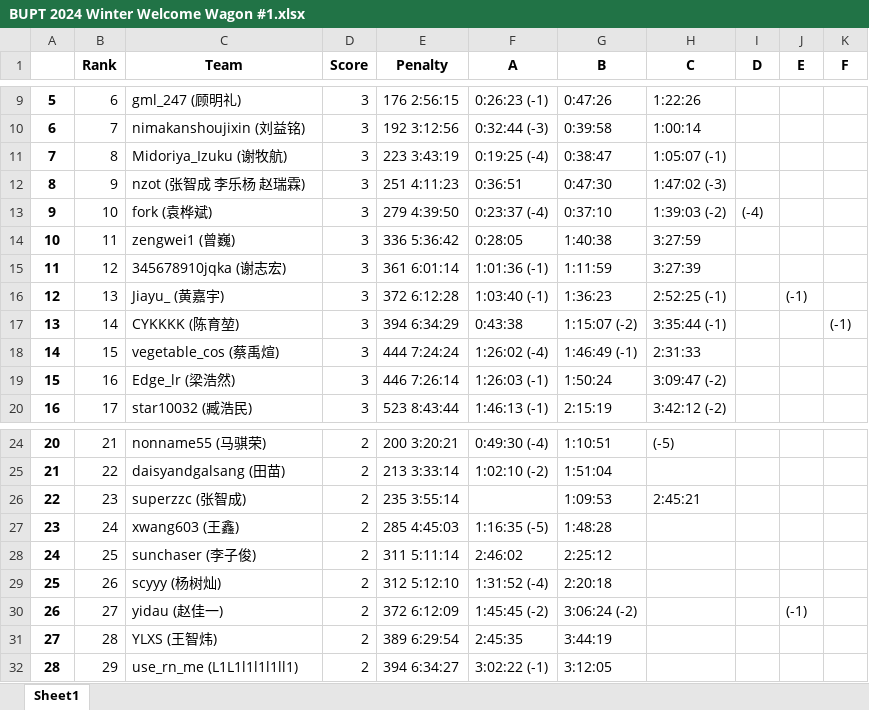
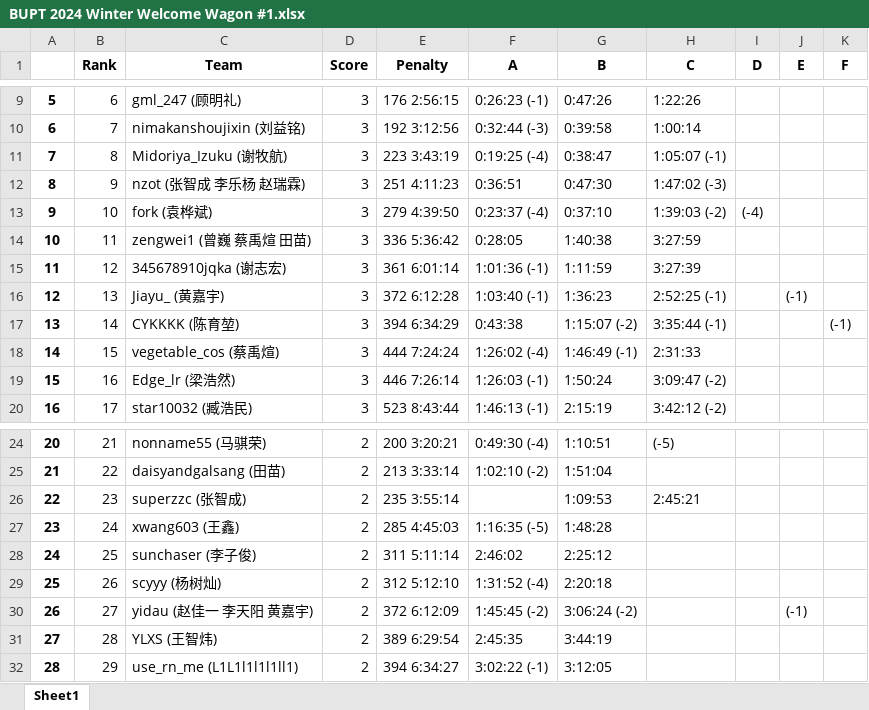
Before and after one commit to selfmade-softs/BUPT-ACM-2024-winter, an Excel workbook: ranks/BUPT 2024 Winter Welcome Wagon #1.xlsx, sheet Sheet1, drawn as a sheet; only a part is shown, gaps mark what is left out; values as stored, in another font and other column widths than the file's, no borders; the diff names each change by its address in the sheet, - before the commit and + after, or states it on an @@ line.

```diff
--- a/ranks/BUPT 2024 Winter Welcome Wagon #1.xlsx (sheet Sheet1)
+++ b/ranks/BUPT 2024 Winter Welcome Wagon #1.xlsx (sheet Sheet1)
-C14 (Team): zengwei1 (曾巍)
+C14 (Team): zengwei1 (曾巍 蔡禹煊 田苗)
-C30 (Team): yidau (赵佳一)
+C30 (Team): yidau (赵佳一 李天阳 黄嘉宇)
```
Also changed, not shown: ranks/BUPT 2024 Winter Welcome Wagon #2.xlsx, record.xlsx.
